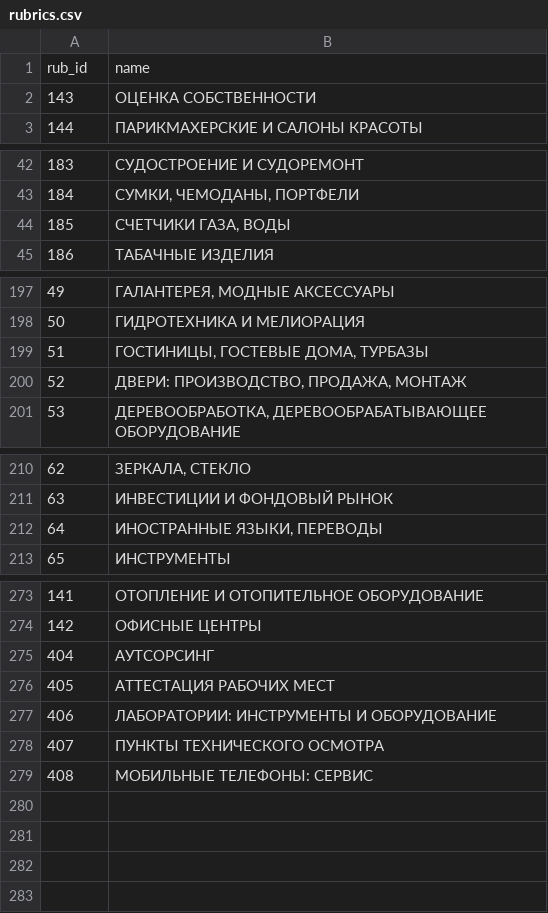
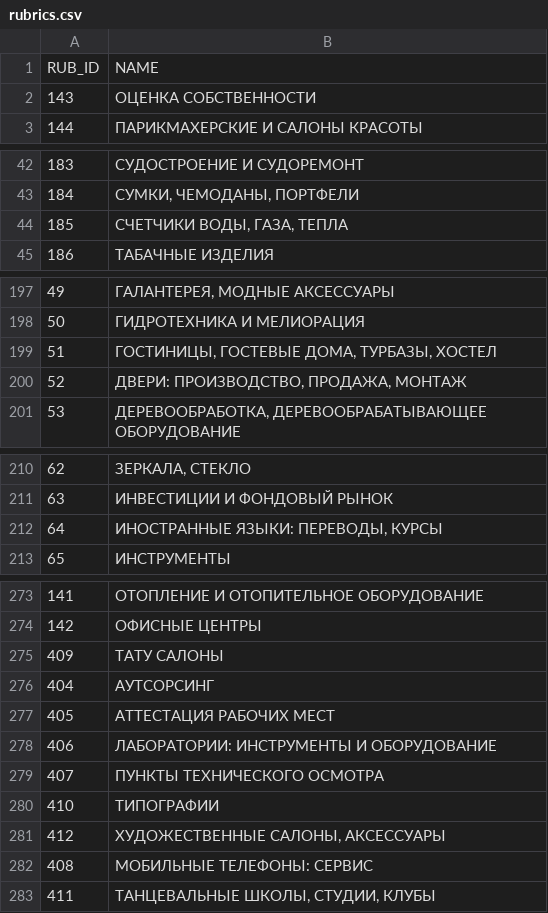
Before and after one commit to paranoicsan/gtsapp, a CSV file: db/data/rubrics.csv, drawn as a sheet; only a part is shown, gaps mark what is left out.

```diff
--- a/db/data/rubrics.csv
+++ b/db/data/rubrics.csv
@@ -1,2 +1,2 @@
-rub_id,name
+"RUB_ID","NAME"
 143,"ОЦЕНКА СОБСТВЕННОСТИ"
@@ -43,3 +43,3 @@
 184,"СУМКИ, ЧЕМОДАНЫ, ПОРТФЕЛИ"
-185,"СЧЕТЧИКИ ГАЗА, ВОДЫ"
+185,"СЧЕТЧИКИ ВОДЫ, ГАЗА, ТЕПЛА"
 186,"ТАБАЧНЫЕ ИЗДЕЛИЯ"
@@ -198,3 +198,3 @@
 50,"ГИДРОТЕХНИКА И МЕЛИОРАЦИЯ"
-51,"ГОСТИНИЦЫ, ГОСТЕВЫЕ ДОМА, ТУРБАЗЫ"
+51,"ГОСТИНИЦЫ, ГОСТЕВЫЕ ДОМА, ТУРБАЗЫ, ХОСТЕЛ"
 52,"ДВЕРИ: ПРОИЗВОДСТВО, ПРОДАЖА, МОНТАЖ"
@@ -211,3 +211,3 @@
 63,"ИНВЕСТИЦИИ И ФОНДОВЫЙ РЫНОК"
-64,"ИНОСТРАННЫЕ ЯЗЫКИ, ПЕРЕВОДЫ"
+64,"ИНОСТРАННЫЕ ЯЗЫКИ: ПЕРЕВОДЫ, КУРСЫ"
 65,"ИНСТРУМЕНТЫ"
@@ -274,2 +274,3 @@
 142,"ОФИСНЫЕ ЦЕНТРЫ"
+409,"ТАТУ САЛОНЫ"
 404,"АУТСОРСИНГ"
@@ -278,2 +279,5 @@
 407,"ПУНКТЫ ТЕХНИЧЕСКОГО ОСМОТРА"
+410,"ТИПОГРАФИИ"
+412,"ХУДОЖЕСТВЕННЫЕ САЛОНЫ, АКСЕССУАРЫ"
 408,"МОБИЛЬНЫЕ ТЕЛЕФОНЫ: СЕРВИС"
+411,"ТАНЦЕВАЛЬНЫЕ ШКОЛЫ, СТУДИИ, КЛУБЫ"
```
Also changed, not shown: db/data/city.csv, db/data/form_type.csv, 14 other files.
